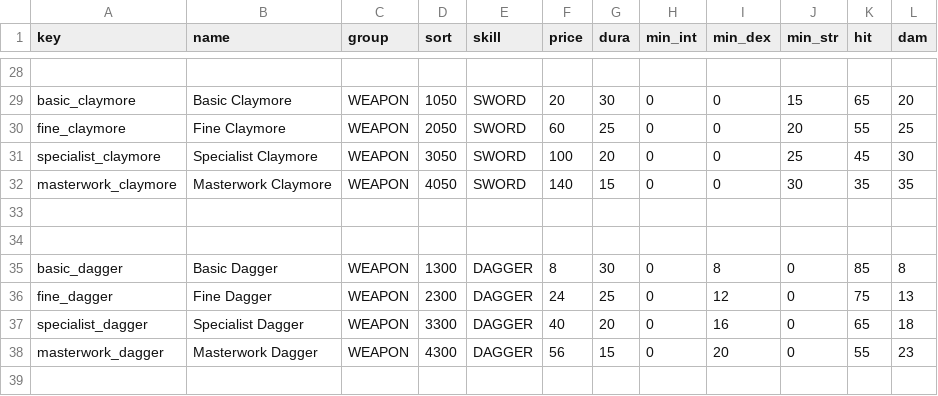
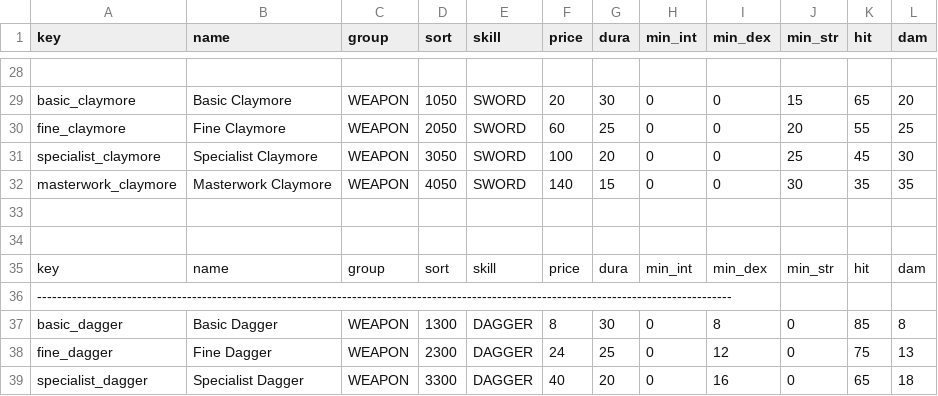
Before and after one commit to thomas64/gdxRPG3, a CSV file: assets/configs/inventory/weapons2.csv, drawn as a sheet; only a part is shown, gaps mark what is left out; the shorter side is filled out with more unchanged rows.

```diff
--- a/assets/configs/inventory/weapons2.csv
+++ b/assets/configs/inventory/weapons2.csv
@@ -34,2 +34,4 @@ masterwork_claymore,        Masterwork Claymore,        WEAPON,   4050,   SWORD,
 
+key,                        name,                       group,    sort,   skill,    price,  dura,   min_int, min_dex, min_str, hit,    dam,
+-------------------------------------------------------------------------------------------------------------------------------------------
 basic_dagger,               Basic Dagger,               WEAPON,   1300,   DAGGER,   8,      30,     0,       8,       0,       85,     8,
```
Also changed, not shown: 12 other files.
